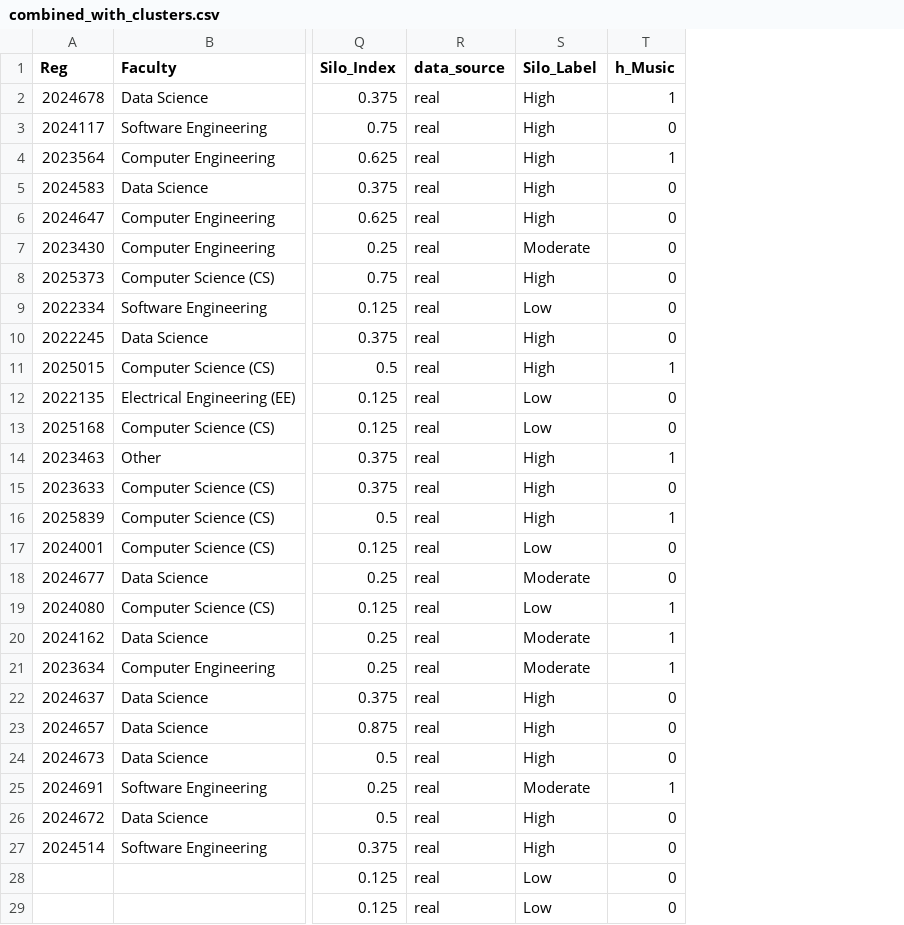
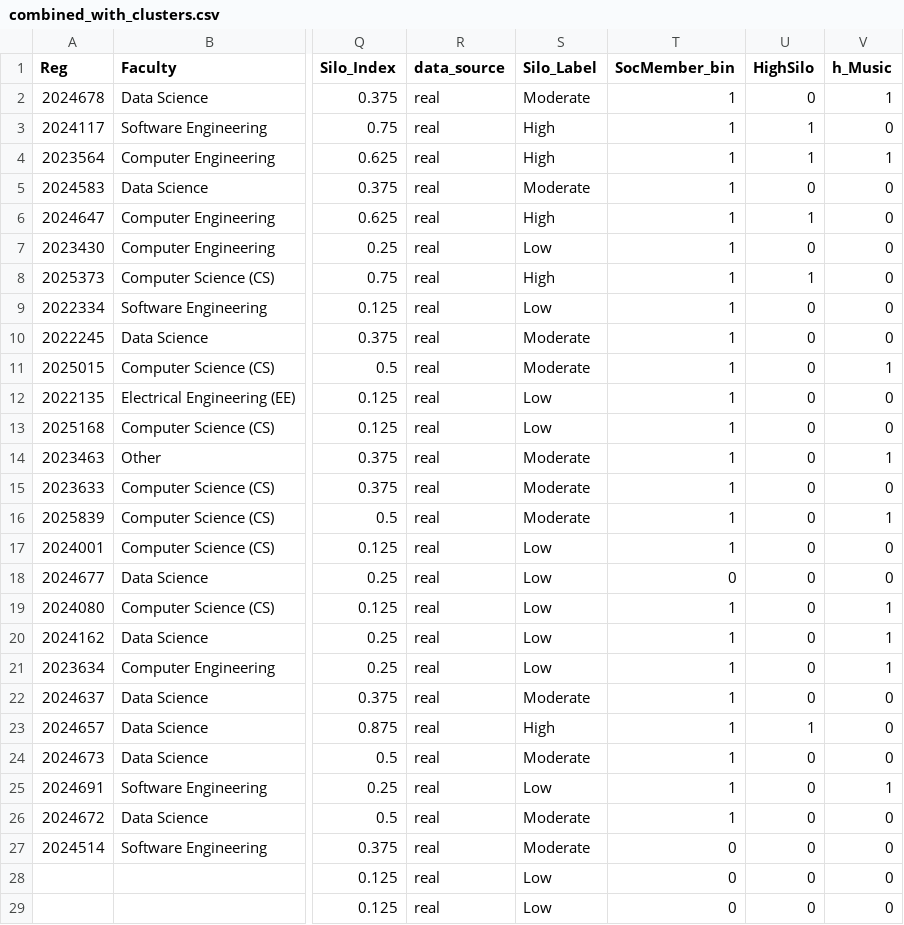
Before and after one commit to Saadia-Asghar/Data-Modeling, a CSV file: output/combined_with_clusters.csv, drawn as a sheet; only a part is shown, gaps mark what is left out; the diff covers the shown part only; the diff names each change by its address in the sheet, - before the commit and + after, or states it on an @@ line.

```diff
--- a/output/combined_with_clusters.csv
+++ b/output/combined_with_clusters.csv
+column T (SocMember_bin), rows 2-29: 1 | 1 | 1 | 1 | 1 | 1 | 1 | 1 | 1 | 1 | 1 | 1 | 1 | 1 | 1 | 1 | 0 | 1 | 1 | 1 | 1 | 1 | 1 | 1 | 1 | 0 | 0 | 0
+column U (HighSilo), rows 2-29: 0 | 1 | 1 | 0 | 1 | 0 | 1 | 0 | 0 | 0 | 0 | 0 | 0 | 0 | 0 | 0 | 0 | 0 | 0 | 0 | 0 | 1 | 0 | 0 | 0 | 0 | 0 | 0
-S2 (Silo_Label): High
+S2 (Silo_Label): Moderate
-S5 (Silo_Label): High
+S5 (Silo_Label): Moderate
-S7 (Silo_Label): Moderate
+S7 (Silo_Label): Low
-S10:S11 (Silo_Label): High
+S10:S11 (Silo_Label): Moderate
-S14:S16 (Silo_Label): High
+S14:S16 (Silo_Label): Moderate
-S18 (Silo_Label): Moderate
+S18 (Silo_Label): Low
-S20:S21 (Silo_Label): Moderate
+S20:S21 (Silo_Label): Low
-S22 (Silo_Label): High
+S22 (Silo_Label): Moderate
-S24 (Silo_Label): High
+S24 (Silo_Label): Moderate
-S25 (Silo_Label): Moderate
+S25 (Silo_Label): Low
-S26:S27 (Silo_Label): High
+S26:S27 (Silo_Label): Moderate
```
Also changed, not shown: 79 edited cells elsewhere in this file, output/merged_dataset.csv, 6 other files.
